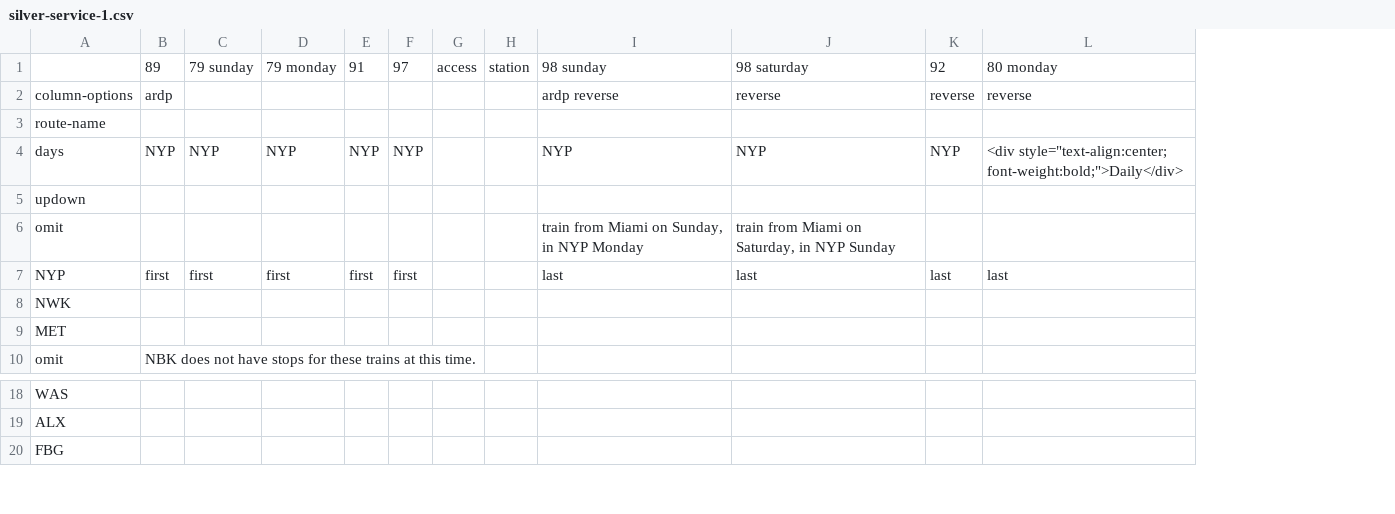
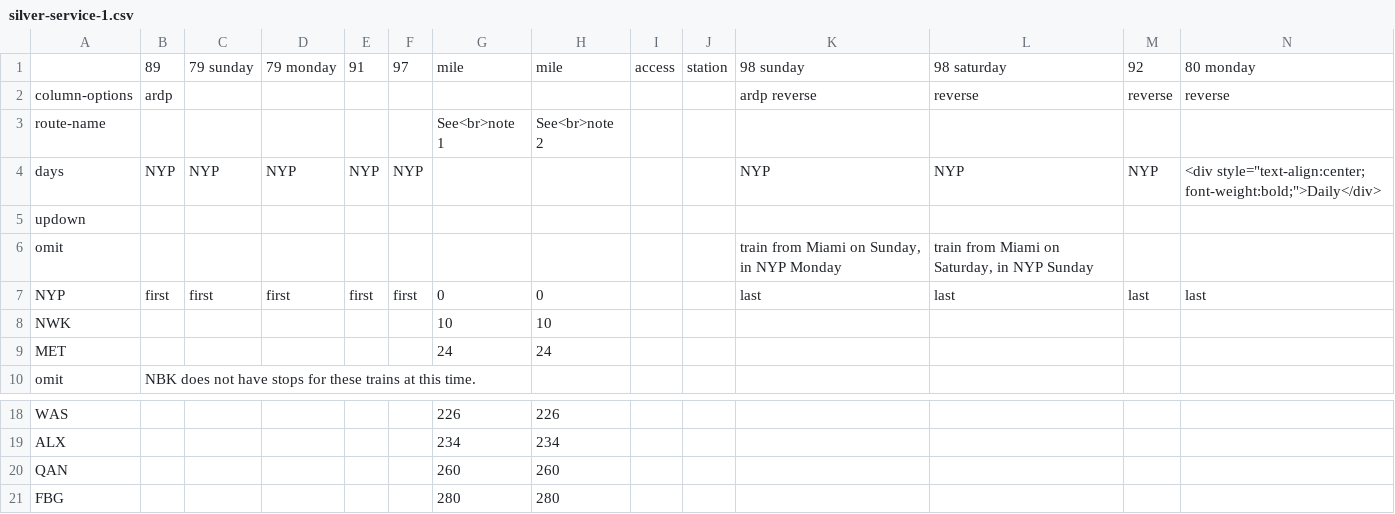
Before and after one commit to neroden/timetable_kit, a CSV file: timetable_kit/specs_amtrak/silver-service-1.csv, drawn as a sheet; only a part is shown, gaps mark what is left out; rows hold the shown columns only; the diff names each change by its address in the sheet, - before the commit and + after, or states it on an @@ line.

```diff
--- a/timetable_kit/specs_amtrak/silver-service-1.csv
+++ b/timetable_kit/specs_amtrak/silver-service-1.csv
+column G, rows 1-9: mile |  | See<br>note 1 |  |  |  | 0 | 10 | 24; rows 18-19: 226 | 234; row 21: 280
+column H, rows 1-9: mile |  | See<br>note 2 |  |  |  | 0 | 10 | 24; rows 18-19: 226 | 234; row 21: 280
+row 20: QAN |  |  |  |  |  | 260 | 260
```
Also changed, not shown: timetable_kit/specs_amtrak/silver-service-2.csv, 2 other files.
